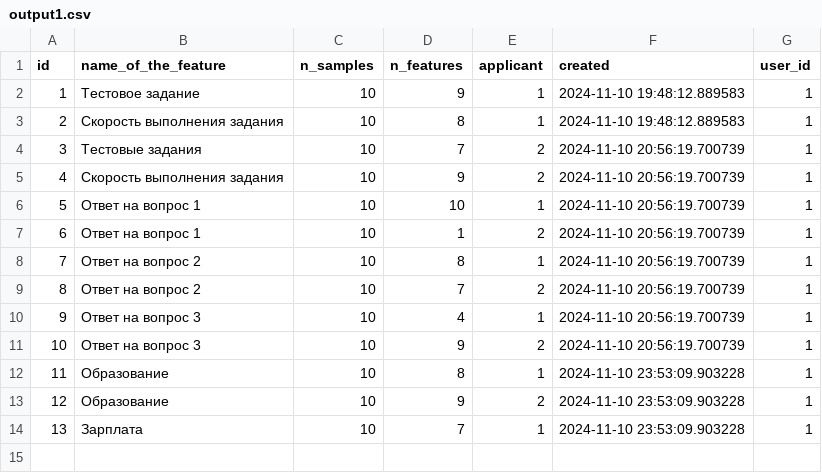
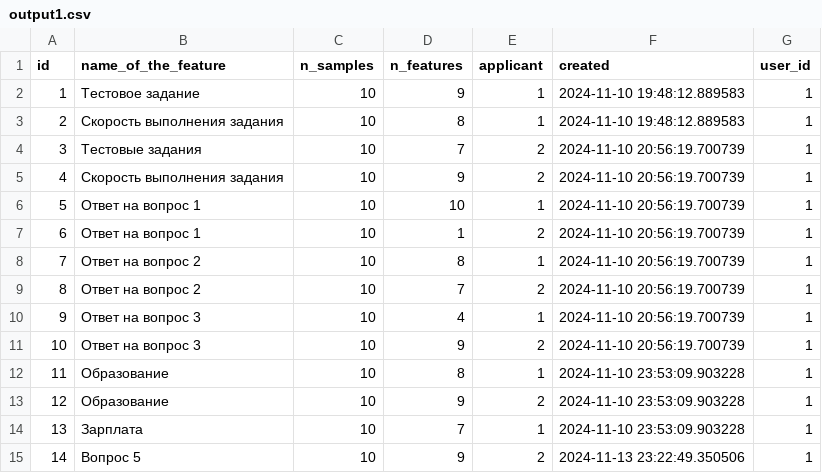
Before and after one commit to AlAnMikhayloff/LP34_web_AAM, a CSV file: output1.csv, drawn as a sheet.

Commit message:
Добавил выборку из БД по user_id

```diff
--- a/output1.csv
+++ b/output1.csv
@@ -14 +14,2 @@ id,name_of_the_feature,n_samples,n_features,applicant,created,user_id
 13,Зарплата,10,7,1,2024-11-10 23:53:09.903228,1
+14,Вопрос 5,10,9,2,2024-11-13 23:22:49.350506,1
```
Also changed, not shown: 3 other files.
